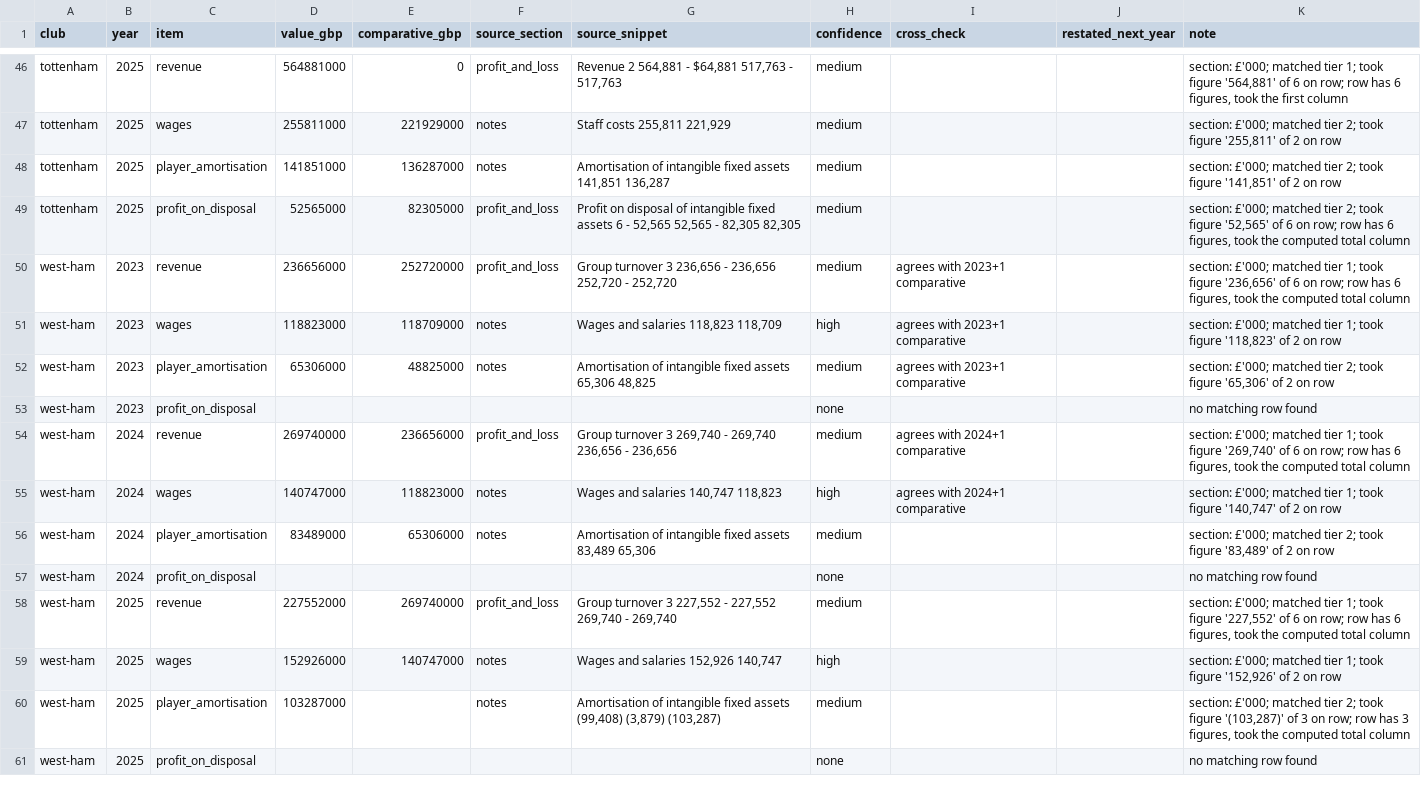
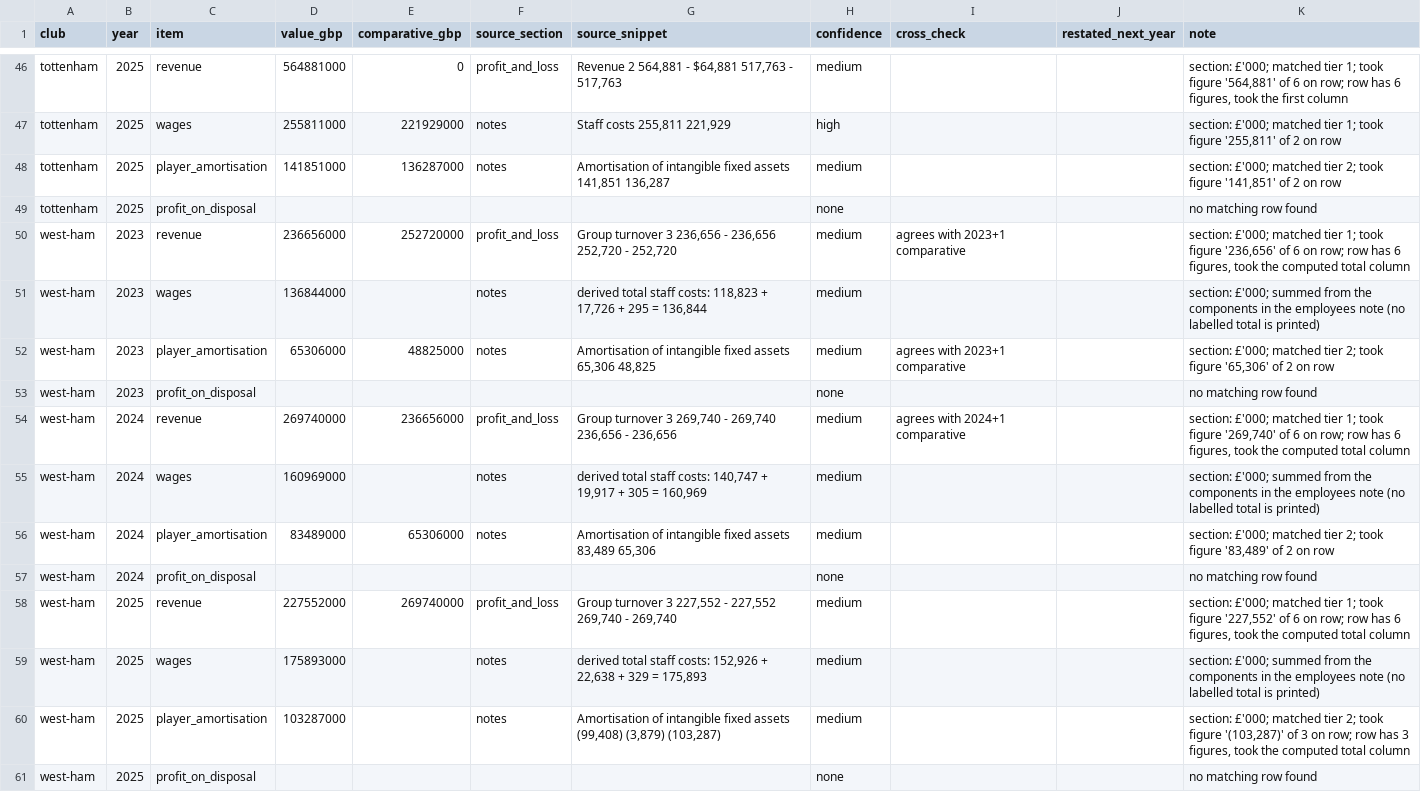
Before and after one commit to daltonoscar0/football-disclosure-drift, a CSV file: data/extracted/line_items.csv, drawn as a sheet; only a part is shown, gaps mark what is left out; the diff covers the shown part only; the diff names each change by its address in the sheet, - before the commit and + after, or states it on an @@ line.

Commit message:
Use total staff costs as the wages basis and fix disposal classification
Tottenham discloses no wages-and-salaries line, so total staff costs is the only
basis available for every club in every year. Chelsea and West Ham print the
components with an unlabelled total, so the total is summed from them and verified
by the arithmetic; this also recovers Chelsea 2025, whose note is a split block.

Intangible fixed asset disposals are reclassified as player trading: at a football
club the intangible fixed assets are the player registrations, so Tottenham's
'profit on disposal of intangible fixed assets' was routine player trading being
counted as an intra-group asset sale.

Loss-on-disposal rows are matched and negated; a disclosed nil was previously
reported as missing data.

```diff
--- a/data/extracted/line_items.csv
+++ b/data/extracted/line_items.csv
-H47 (confidence): medium
+H47 (confidence): high
-K47 (note): …matched tier 2; took figure…
+K47 (note): …matched tier 1; took figure…
-D49 (value_gbp): 52565000
+D49 (value_gbp): (empty)
-E49 (comparative_gbp): 82305000
+E49 (comparative_gbp): (empty)
-F49 (source_section): profit_and_loss
+F49 (source_section): (empty)
-G49 (source_snippet): Profit on disposal of intangible fixed assets 6 - 52,565 52,565 - 82,305 82,305
+G49 (source_snippet): (empty)
-H49 (confidence): medium
+H49 (confidence): none
-K49 (note): section: £'000; matched tier 2; took figure '52,565' of 6 on row; row has 6 figures, took the computed total column
+K49 (note): no matching row found
-D51 (value_gbp): 118823000
+D51 (value_gbp): 136844000
-E51 (comparative_gbp): 118709000
+E51 (comparative_gbp): (empty)
-G51 (source_snippet): Wages and salaries 118,823 118,709
+G51 (source_snippet): derived total staff costs: 118,823 + 17,726 + 295 = 136,844
-H51 (confidence): high
+H51 (confidence): medium
-I51 (cross_check): agrees with 2023+1 comparative
+I51 (cross_check): (empty)
-K51 (note): section: £'000; matched tier 1; took figure '118,823' of 2 on row
+K51 (note): section: £'000; summed from the components in the employees note (no labelled total is printed)
-D55 (value_gbp): 140747000
+D55 (value_gbp): 160969000
-E55 (comparative_gbp): 118823000
+E55 (comparative_gbp): (empty)
-G55 (source_snippet): Wages and salaries 140,747 118,823
+G55 (source_snippet): derived total staff costs: 140,747 + 19,917 + 305 = 160,969
-H55 (confidence): high
+H55 (confidence): medium
-I55 (cross_check): agrees with 2024+1 comparative
+I55 (cross_check): (empty)
-K55 (note): section: £'000; matched tier 1; took figure '140,747' of 2 on row
+K55 (note): section: £'000; summed from the components in the employees note (no labelled total is printed)
-D59 (value_gbp): 152926000
+D59 (value_gbp): 175893000
-E59 (comparative_gbp): 140747000
+E59 (comparative_gbp): (empty)
-G59 (source_snippet): Wages and salaries 152,926 140,747
+G59 (source_snippet): derived total staff costs: 152,926 + 22,638 + 329 = 175,893
-H59 (confidence): high
+H59 (confidence): medium
-K59 (note): section: £'000; matched tier 1; took figure '152,926' of 2 on row
+K59 (note): section: £'000; summed from the components in the employees note (no labelled total is printed)
```
Also changed, not shown: 62 edited cells elsewhere in this file, 3 other files.
